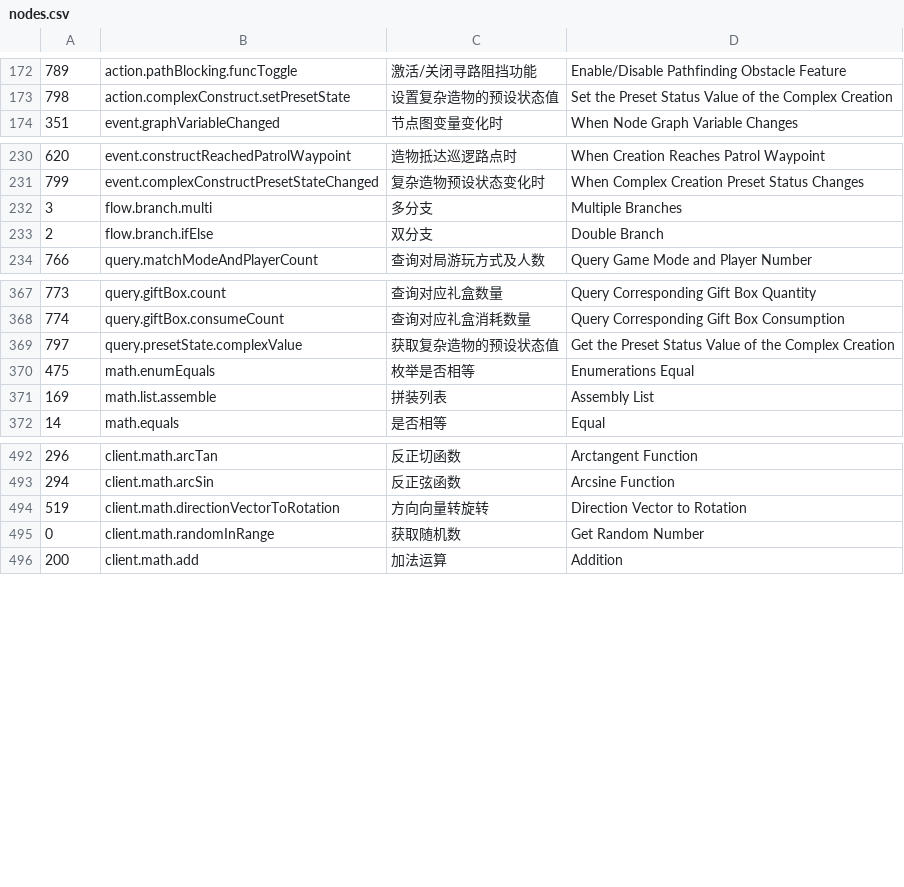
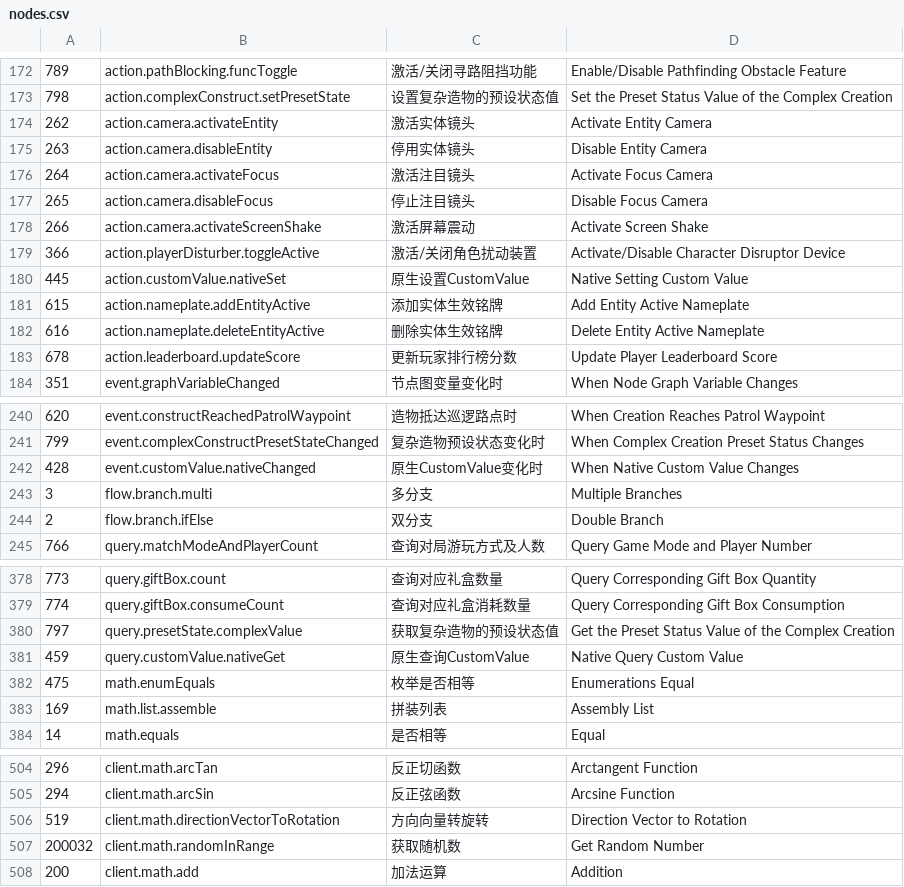
Before and after one commit to Columbina-Dev/WebMiliastraNodesEditor, a CSV file: scripts/nodes.csv, drawn as a sheet; only a part is shown, gaps mark what is left out; the diff covers the shown part only.

```diff
--- a/scripts/nodes.csv
+++ b/scripts/nodes.csv
@@ -173,2 +173,12 @@
 798,action.complexConstruct.setPresetState,设置复杂造物的预设状态值,Set the Preset Status Value of the Complex Creation
+262,action.camera.activateEntity,激活实体镜头,Activate Entity Camera
+263,action.camera.disableEntity,停用实体镜头,Disable Entity Camera
+264,action.camera.activateFocus,激活注目镜头,Activate Focus Camera
+265,action.camera.disableFocus,停止注目镜头,Disable Focus Camera
+266,action.camera.activateScreenShake,激活屏幕震动,Activate Screen Shake
+366,action.playerDisturber.toggleActive,激活/关闭角色扰动装置,Activate/Disable Character Disruptor Device
+445,action.customValue.nativeSet,原生设置CustomValue,Native Setting Custom Value
+615,action.nameplate.addEntityActive,添加实体生效铭牌,Add Entity Active Nameplate
+616,action.nameplate.deleteEntityActive,删除实体生效铭牌,Delete Entity Active Nameplate
+678,action.leaderboard.updateScore,更新玩家排行榜分数,Update Player Leaderboard Score
 351,event.graphVariableChanged,节点图变量变化时,When Node Graph Variable Changes
@@ -231,2 +241,3 @@
 799,event.complexConstructPresetStateChanged,复杂造物预设状态变化时,When Complex Creation Preset Status Changes
+428,event.customValue.nativeChanged,原生CustomValue变化时,When Native Custom Value Changes
 3,flow.branch.multi,多分支,Multiple Branches
@@ -369,2 +380,3 @@
 797,query.presetState.complexValue,获取复杂造物的预设状态值,Get the Preset Status Value of the Complex Creation
+459,query.customValue.nativeGet,原生查询CustomValue,Native Query Custom Value
 475,math.enumEquals,枚举是否相等,Enumerations Equal
@@ -494,3 +506,3 @@
 519,client.math.directionVectorToRotation,方向向量转旋转,Direction Vector to Rotation
-0,client.math.randomInRange,获取随机数,Get Random Number
+200032,client.math.randomInRange,获取随机数,Get Random Number
 200,client.math.add,加法运算,Addition
```
Also changed, not shown: 75 edited cells elsewhere in this file, web/src/assets/textMap.csv, 4 other files.
